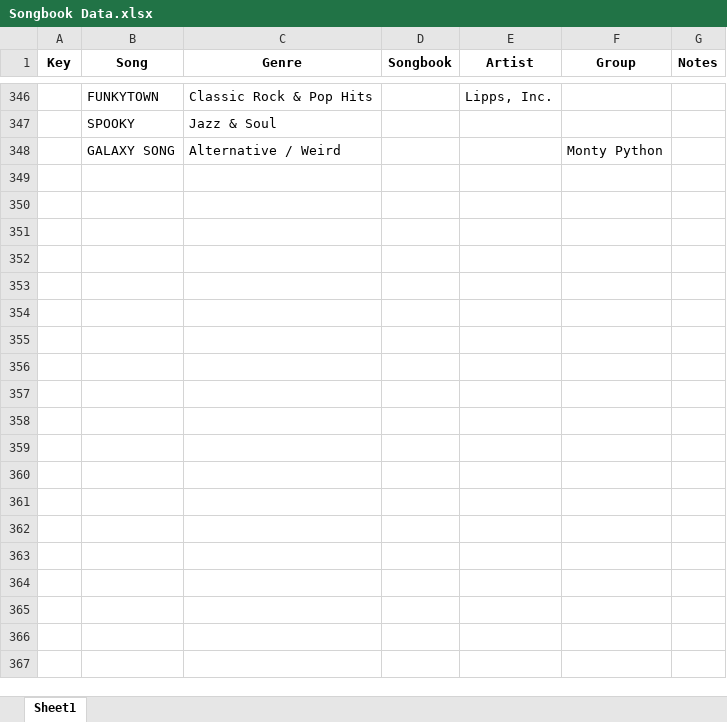
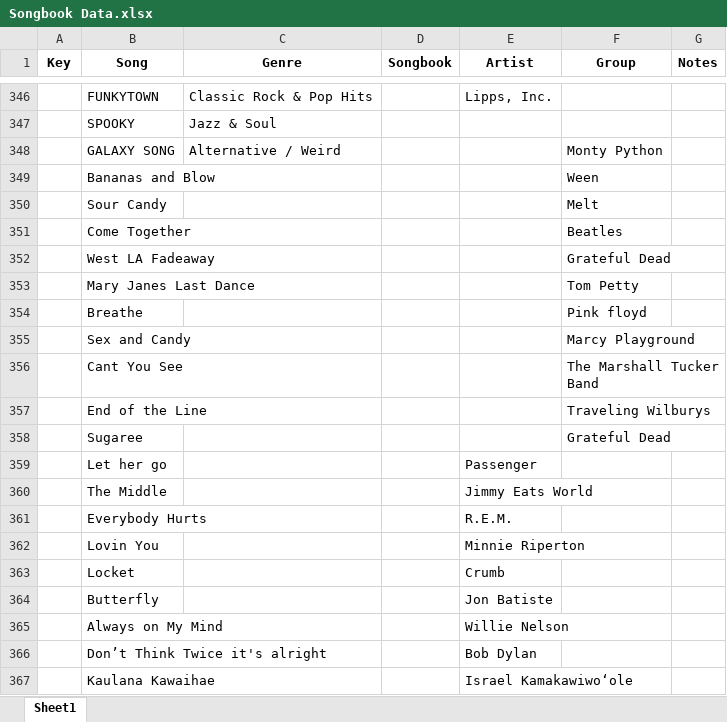
Before and after one commit to jeffdt52/songmaster, an Excel workbook: Songbook Data.xlsx, sheet Sheet1, drawn as a sheet; only a part is shown, gaps mark what is left out; values as stored, in another font and other column widths than the file's, no borders; the diff covers the shown part only; the diff names each change by its address in the sheet, - before the commit and + after, or states it on an @@ line.

Commit message:
added Venmo and new songs

```diff
--- a/Songbook Data.xlsx (sheet Sheet1)
+++ b/Songbook Data.xlsx (sheet Sheet1)
+row 349:  | Bananas and Blow |  |  |  | Ween
+row 350:  | Sour Candy |  |  |  | Melt
+row 351:  | Come Together |  |  |  | Beatles
+row 352:  | West LA Fadeaway |  |  |  | Grateful Dead
+row 353:  | Mary Janes Last Dance |  |  |  | Tom Petty
+row 354:  | Breathe |  |  |  | Pink floyd
+row 355:  | Sex and Candy |  |  |  | Marcy Playground
+row 356:  | Cant You See |  |  |  | The Marshall Tucker Band
+row 357:  | End of the Line |  |  |  | Traveling Wilburys
+row 358:  | Sugaree |  |  |  | Grateful Dead
+row 359:  | Let her go |  |  | Passenger
+row 360:  | The Middle |  |  | Jimmy Eats World
+row 361:  | Everybody Hurts |  |  | R.E.M.
+row 362:  | Lovin You |  |  | Minnie Riperton
+row 363:  | Locket |  |  | Crumb
+row 364:  | Butterfly |  |  | Jon Batiste
+row 365:  | Always on My Mind |  |  | Willie Nelson
+row 366:  | Don’t Think Twice it's alright |  |  | Bob Dylan
+row 367:  | Kaulana Kawaihae |  |  | Israel Kamakawiwoʻole
```
Also changed, not shown: 14 added rows elsewhere in this sheet, 9 other files.
